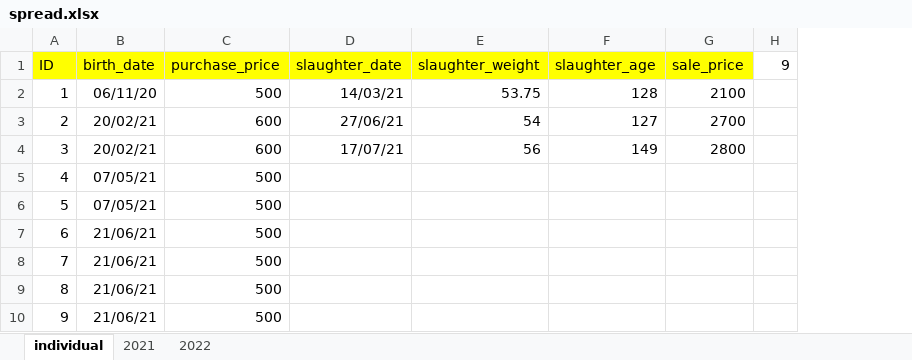
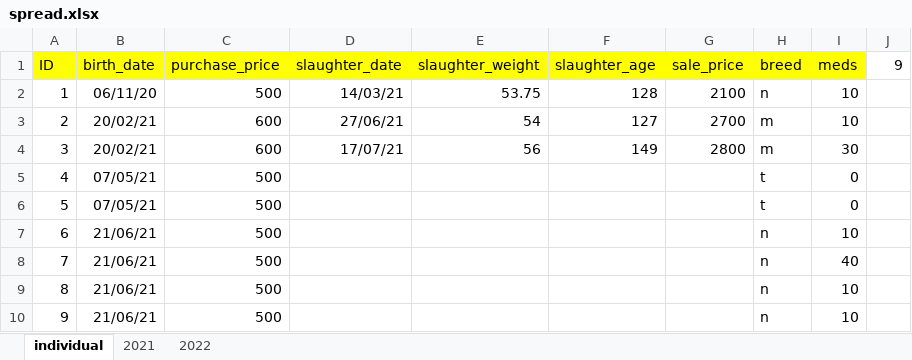
Before and after one commit to bayankhosi/FarmProgram, an Excel workbook: Files/spread.xlsx, sheet individual, drawn as a sheet; values as stored, in another font and other column widths than the file's, no borders; the diff names each change by its address in the sheet, - before the commit and + after, or states it on an @@ line.

Commit message:
introduced breed type and amount of meds taken

```diff
--- a/Files/spread.xlsx (sheet individual)
+++ b/Files/spread.xlsx (sheet individual)
+column H (breed), rows 2-10: n | m | m | t | t | n | n | n | n
+column I (meds), rows 2-10: 10 | 10 | 30 | 0 | 0 | 10 | 40 | 10 | 10
```
Also changed, not shown: sheet 2021, 3 other files.
